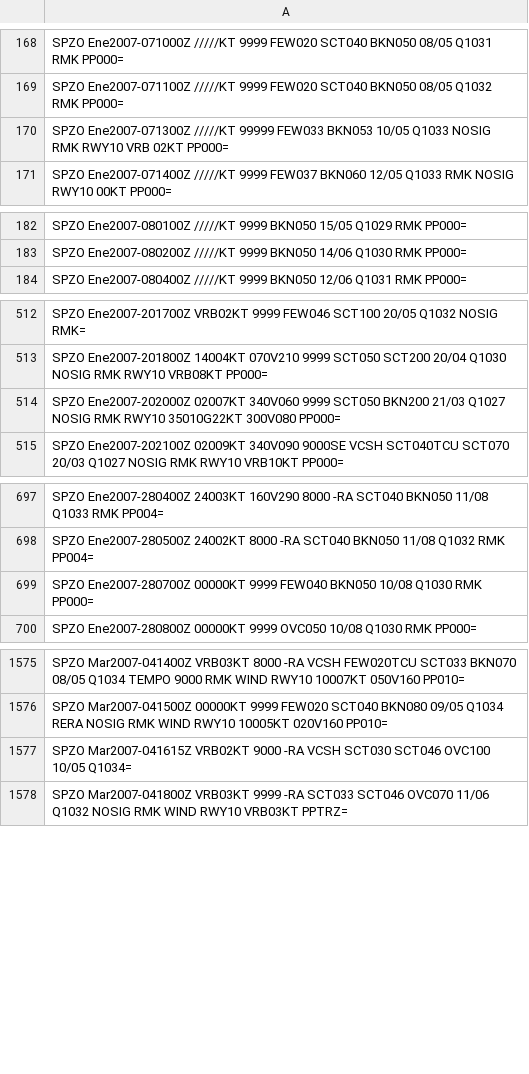
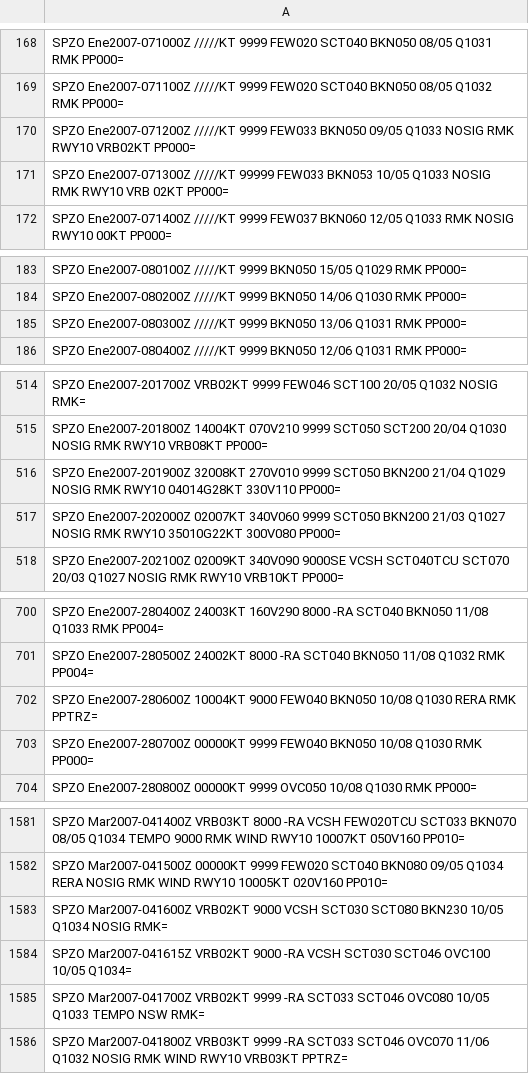
Before and after one commit to mbojorquez/metar_ultimo, a CSV file: EFM2007_final2.csv, drawn as a sheet; only a part is shown, gaps mark what is left out; the diff covers the shown part only.

Commit message:
Update EFM2007_final2.csv

```diff
--- a/EFM2007_final2.csv
+++ b/EFM2007_final2.csv
@@ -169,2 +169,3 @@ SPZO Ene2007-071000Z /////KT 9999 FEW020 SCT040 BKN050 08/05 Q1031 RMK PP000=
 SPZO Ene2007-071100Z /////KT 9999 FEW020 SCT040 BKN050 08/05 Q1032 RMK PP000=
+SPZO Ene2007-071200Z /////KT  9999 FEW033 BKN050 09/05 Q1033 NOSIG RMK RWY10 VRB02KT PP000=
 SPZO Ene2007-071300Z /////KT 99999 FEW033 BKN053 10/05 Q1033 NOSIG RMK RWY10 VRB 02KT PP000=
@@ -183,2 +184,3 @@ SPZO Ene2007-080100Z /////KT 9999 BKN050 15/05 Q1029 RMK PP000=
 SPZO Ene2007-080200Z /////KT 9999 BKN050 14/06 Q1030 RMK PP000=
+SPZO Ene2007-080300Z /////KT 9999 BKN050 13/06 Q1031 RMK PP000=
 SPZO Ene2007-080400Z /////KT 9999 BKN050 12/06 Q1031 RMK PP000=
@@ -513,2 +515,3 @@ SPZO Ene2007-201700Z VRB02KT 9999 FEW046 SCT100 20/05 Q1032 NOSIG RMK=
 SPZO Ene2007-201800Z 14004KT 070V210 9999 SCT050 SCT200 20/04 Q1030 NOSIG RMK RWY10 VRB08KT PP000=
+SPZO Ene2007-201900Z 32008KT 270V010 9999 SCT050 BKN200 21/04 Q1029 NOSIG RMK RWY10 04014G28KT 330V110 PP000=
 SPZO Ene2007-202000Z 02007KT 340V060 9999 SCT050 BKN200 21/03 Q1027 NOSIG RMK RWY10 35010G22KT 300V080 PP000=
@@ -698,2 +701,3 @@ SPZO Ene2007-280400Z 24003KT 160V290 8000 -RA SCT040 BKN050 11/08 Q1033 RMK PP00
 SPZO Ene2007-280500Z 24002KT 8000 -RA SCT040 BKN050 11/08 Q1032 RMK PP004=
+SPZO Ene2007-280600Z 10004KT 9000 FEW040 BKN050 10/08 Q1030 RERA RMK PPTRZ=
 SPZO Ene2007-280700Z 00000KT 9999 FEW040 BKN050 10/08 Q1030 RMK PP000=
@@ -1576,3 +1582,5 @@ SPZO Mar2007-041400Z VRB03KT 8000 -RA VCSH FEW020TCU SCT033 BKN070 08/05 Q1034 T
 SPZO Mar2007-041500Z 00000KT 9999 FEW020 SCT040 BKN080 09/05 Q1034 RERA NOSIG RMK WIND RWY10 10005KT 020V160 PP010=
+SPZO Mar2007-041600Z VRB02KT 9000 VCSH SCT030 SCT080 BKN230 10/05 Q1034 NOSIG RMK=
 SPZO Mar2007-041615Z VRB02KT 9000 -RA VCSH SCT030 SCT046 OVC100 10/05 Q1034=
+SPZO Mar2007-041700Z VRB02KT 9999 -RA SCT033 SCT046 OVC080 10/05 Q1033 TEMPO NSW RMK=
 SPZO Mar2007-041800Z VRB03KT 9999 -RA SCT033 SCT046 OVC070 11/06 Q1032 NOSIG RMK WIND RWY10 VRB03KT PPTRZ=
```
Also changed, not shown: 6 added rows elsewhere in this file.
